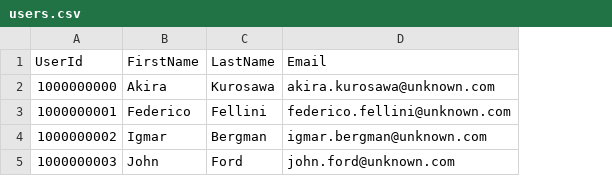
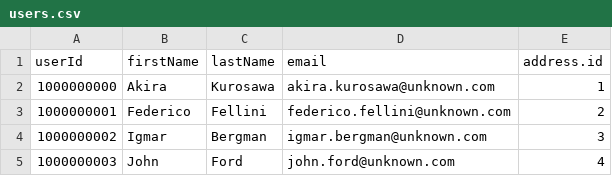
Before and after one commit to SAP-HANA-Learning-Journey/cds_user_table_cf2006, a CSV file: user_db/src/data/loads/users.csv, drawn as a sheet; the diff names each change by its address in the sheet, - before the commit and + after, or states it on an @@ line.

```diff
--- a/user_db/src/data/loads/users.csv
+++ b/user_db/src/data/loads/users.csv
+column E (address.id), rows 2-5: 1 | 2 | 3 | 4
-A1: UserId
+A1: userId
-B1: FirstName
+B1: firstName
-C1: LastName
+C1: lastName
-D1: Email
+D1: email
```
Also changed, not shown: 6 other files.
